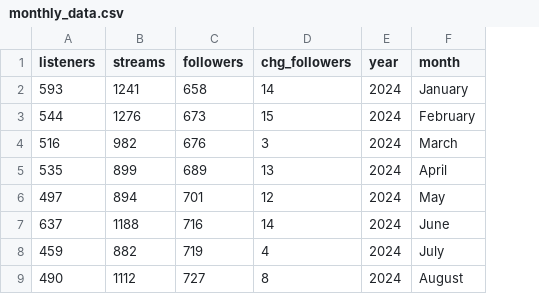
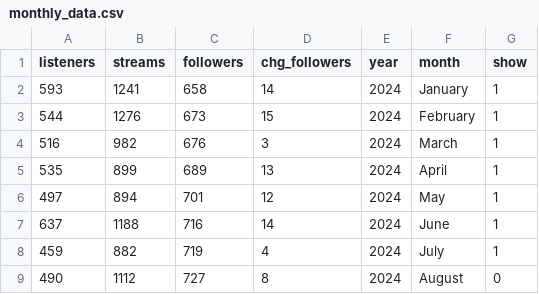
Before and after one commit to jtucker109/anas-data, a CSV file: monthly_data.csv, drawn as a sheet; only a part is shown; the diff names each change by its address in the sheet, - before the commit and + after, or states it on an @@ line.

Commit message:
Updated monthly

```diff
--- a/monthly_data.csv
+++ b/monthly_data.csv
+column G (show), rows 2-9: 1 | 1 | 1 | 1 | 1 | 1 | 1 | 0
```
Also changed, not shown: 1 other file.
